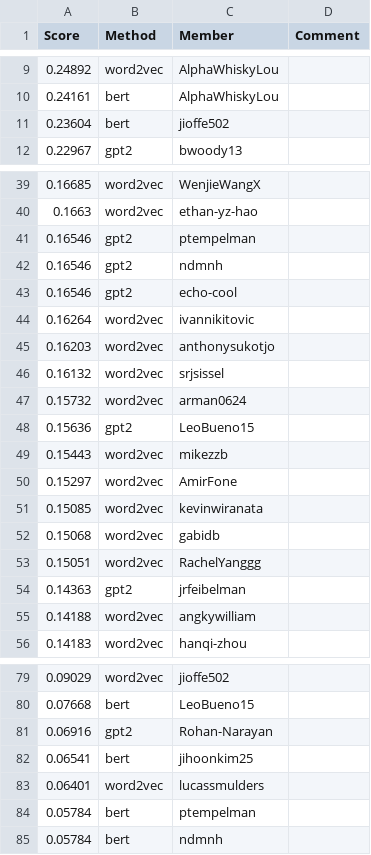
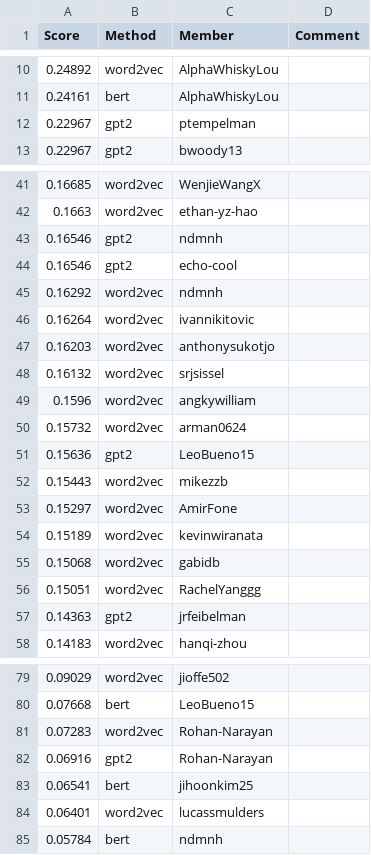
Before and after one commit to cornell-cs5740-sp24/leaderboards, a CSV file: a3/leaderboard_isol.csv, drawn as a sheet; only a part is shown, gaps mark what is left out; the diff covers the shown part only.

Commit message:
Leaderboard Update

```diff
--- a/a3/leaderboard_isol.csv
+++ b/a3/leaderboard_isol.csv
@@ -10,3 +11,3 @@ Score,Method,Member,Comment
 0.24161,bert,AlphaWhiskyLou,
-0.23604,bert,jioffe502,
+0.22967,gpt2,ptempelman,
 0.22967,gpt2,bwoody13,
@@ -40,5 +42,5 @@ Score,Method,Member,Comment
 0.1663,word2vec,ethan-yz-hao,
-0.16546,gpt2,ptempelman,
 0.16546,gpt2,ndmnh,
 0.16546,gpt2,echo-cool,
+0.16292,word2vec,ndmnh,
 0.16264,word2vec,ivannikitovic,
@@ -46,2 +48,3 @@ Score,Method,Member,Comment
 0.16132,word2vec,srjsissel,
+0.1596,word2vec,angkywilliam,
 0.15732,word2vec,arman0624,
@@ -50,3 +53,3 @@ Score,Method,Member,Comment
 0.15297,word2vec,AmirFone,
-0.15085,word2vec,kevinwiranata,
+0.15189,word2vec,kevinwiranata,
 0.15068,word2vec,gabidb,
@@ -54,3 +57,2 @@ Score,Method,Member,Comment
 0.14363,gpt2,jrfeibelman,
-0.14188,word2vec,angkywilliam,
 0.14183,word2vec,hanqi-zhou,
@@ -80,2 +80,3 @@ Score,Method,Member,Comment
 0.07668,bert,LeoBueno15,
+0.07283,word2vec,Rohan-Narayan,
 0.06916,gpt2,Rohan-Narayan,
@@ -83,3 +84,2 @@ Score,Method,Member,Comment
 0.06401,word2vec,lucassmulders,
-0.05784,bert,ptempelman,
 0.05784,bert,ndmnh,
```
Also changed, not shown: 5 added rows, 5 removed rows and 1 edited cell elsewhere in this file.
